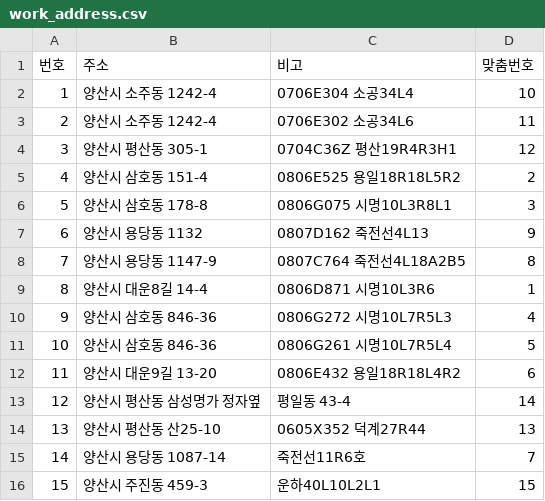
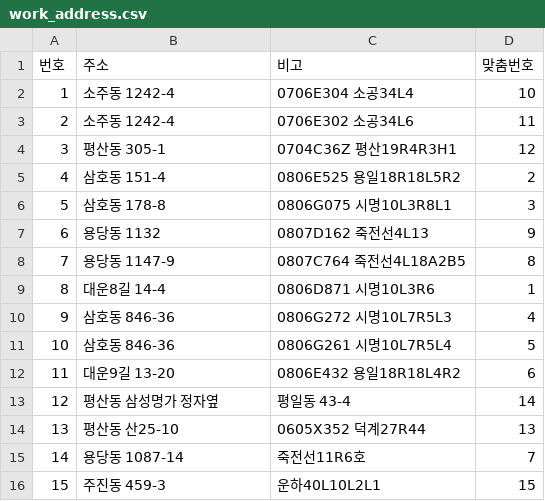
Before and after one commit to naraengys/naraengys.github.io, a CSV file: data/work_address.csv, drawn as a sheet; the diff names each change by its address in the sheet, - before the commit and + after, or states it on an @@ line.

```diff
--- a/data/work_address.csv
+++ b/data/work_address.csv
-B2:B3 (주소): 양산시 소주동 1242-4
+B2:B3 (주소): 소주동 1242-4
-B4 (주소): 양산시 평산동 305-1
+B4 (주소): 평산동 305-1
-B5 (주소): 양산시 삼호동 151-4
+B5 (주소): 삼호동 151-4
-B6 (주소): 양산시 삼호동 178-8
+B6 (주소): 삼호동 178-8
-B7 (주소): 양산시 용당동 1132
+B7 (주소): 용당동 1132
-B8 (주소): 양산시 용당동 1147-9
+B8 (주소): 용당동 1147-9
-B9 (주소): 양산시 대운8길 14-4
+B9 (주소): 대운8길 14-4
-B10:B11 (주소): 양산시 삼호동 846-36
+B10:B11 (주소): 삼호동 846-36
-B12 (주소): 양산시 대운9길 13-20
+B12 (주소): 대운9길 13-20
-B13 (주소): 양산시 평산동 삼성명가 정자옆
+B13 (주소): 평산동 삼성명가 정자옆
-B14 (주소): 양산시 평산동 산25-10
+B14 (주소): 평산동 산25-10
-B15 (주소): 양산시 용당동 1087-14
+B15 (주소): 용당동 1087-14
-B16 (주소): 양산시 주진동 459-3
+B16 (주소): 주진동 459-3
```
